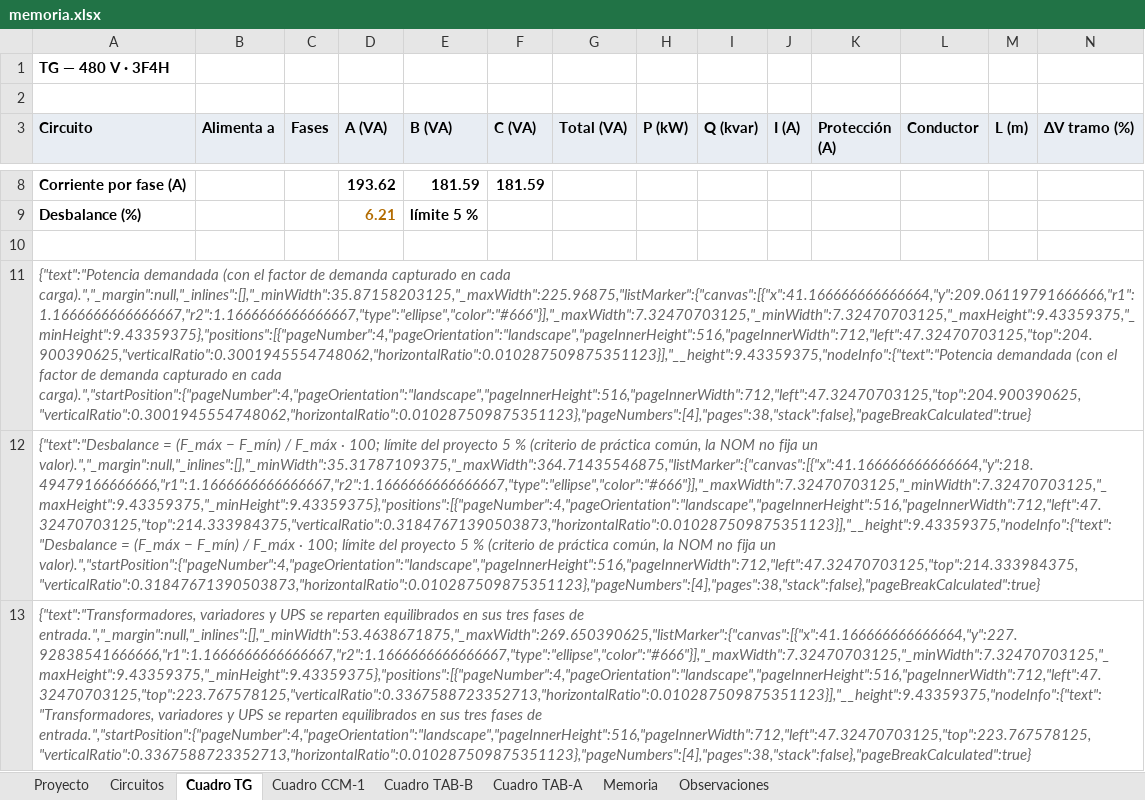
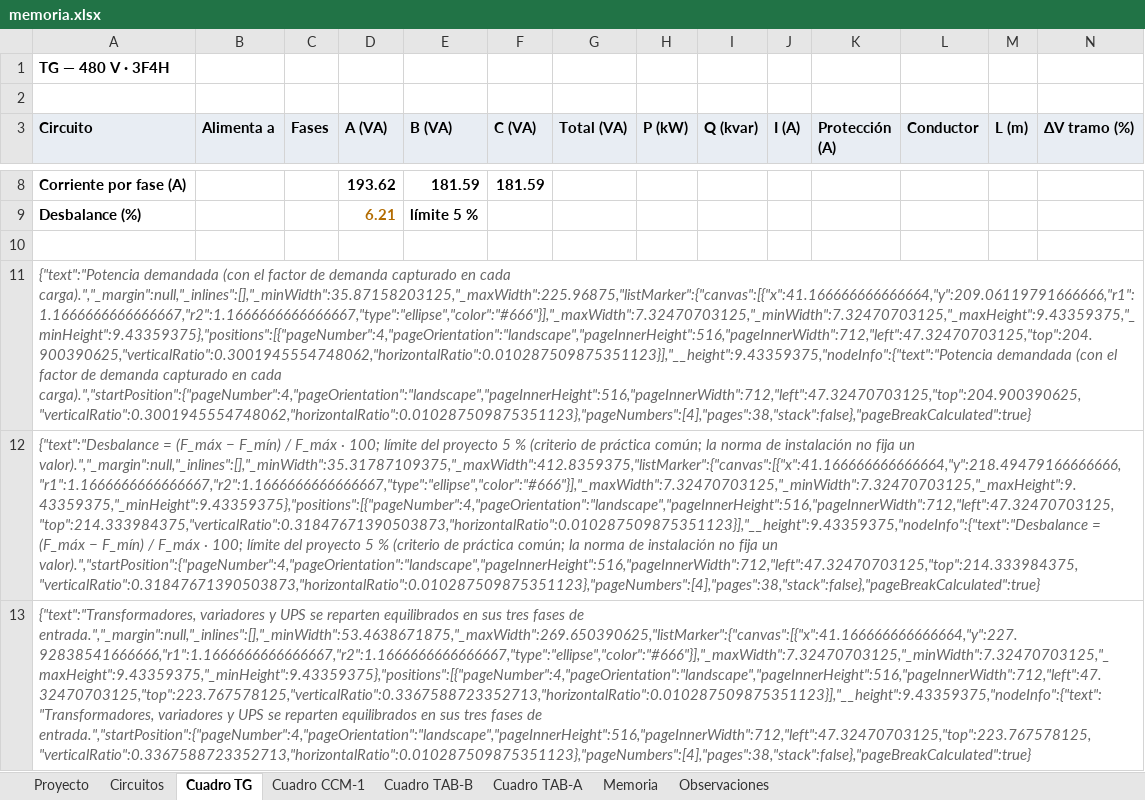
Before and after one commit to samolizaheug/rea-electrico, an Excel workbook: examples/reportes/memoria.xlsx, sheet Cuadro TG, drawn as a sheet; only a part is shown, gaps mark what is left out; values as stored, in another font and other column widths than the file's, no borders; the diff names each change by its address in the sheet, - before the commit and + after, or states it on an @@ line.

Commit message:
E9: modulo IEC 60364-5-52:2001 con tablas de fuente secundaria ABB (transcripcion cotejada), motor independiente de la norma, adaptacion del proyecto al cambiar de norma

```diff
--- a/examples/reportes/memoria.xlsx (sheet Cuadro TG)
+++ b/examples/reportes/memoria.xlsx (sheet Cuadro TG)
-A12 (Circuito): …de práctica común, la NOM no fija un valor).","_margin":null,"_inlines":[],"_minWidth":35.31787109375,"_maxWidth":364.71435546875,"listMarker":{"canvas":[{"x":41.166666666666664,"y":218.49479166666666,"r1":1.1666666666666667,"r2":1.1666666666666667,"type":"ellipse","color":"#666"}],"_maxWidth":7.32470703125,"_minWidth":7.32470703125,"_maxHeight":9.43359375,"_minHeight":9.43359375},"positions":[{"pageNumber":4,"pageOrientation":"landscape","pageInnerHeight":516,"pageInnerWidth":712,"left":47.32470703125,"top":214.333984375,"verticalRatio":0.31847671390503873,"horizontalRatio":0.010287509875351123}],"__height":9.43359375,"nodeInfo":{"text":"Desbalance = (F_máx − F_mín) / F_máx · 100; límite del proyecto 5 % (criterio de práctica común, la NOM no fija…
+A12 (Circuito): …de práctica común; la norma de instalación no fija un valor).","_margin":null,"_inlines":[],"_minWidth":35.31787109375,"_maxWidth":412.8359375,"listMarker":{"canvas":[{"x":41.166666666666664,"y":218.49479166666666,"r1":1.1666666666666667,"r2":1.1666666666666667,"type":"ellipse","color":"#666"}],"_maxWidth":7.32470703125,"_minWidth":7.32470703125,"_maxHeight":9.43359375,"_minHeight":9.43359375},"positions":[{"pageNumber":4,"pageOrientation":"landscape","pageInnerHeight":516,"pageInnerWidth":712,"left":47.32470703125,"top":214.333984375,"verticalRatio":0.31847671390503873,"horizontalRatio":0.010287509875351123}],"__height":9.43359375,"nodeInfo":{"text":"Desbalance = (F_máx − F_mín) / F_máx · 100; límite del proyecto 5 % (criterio de práctica común; la norma de instalación no fija…
```
Also changed, not shown: sheet Memoria, sheet Cuadro TAB-B, sheet Cuadro TAB-A, sheet Cuadro CCM-1, 46 other files.
